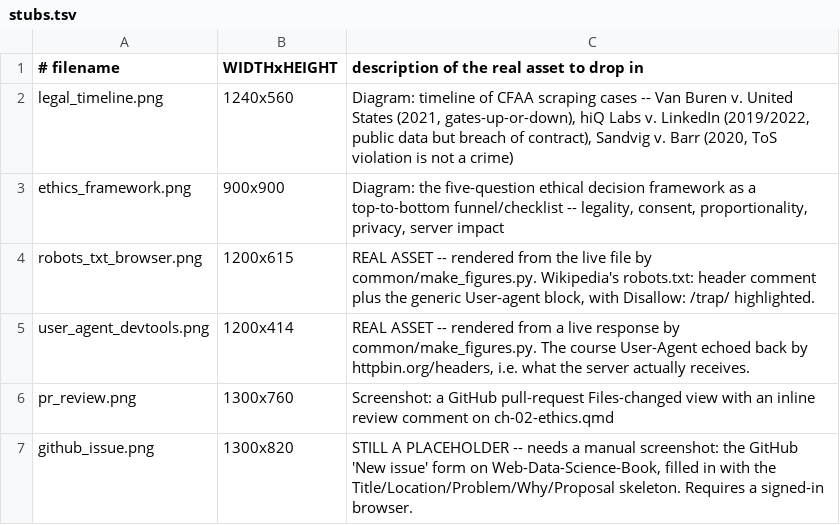
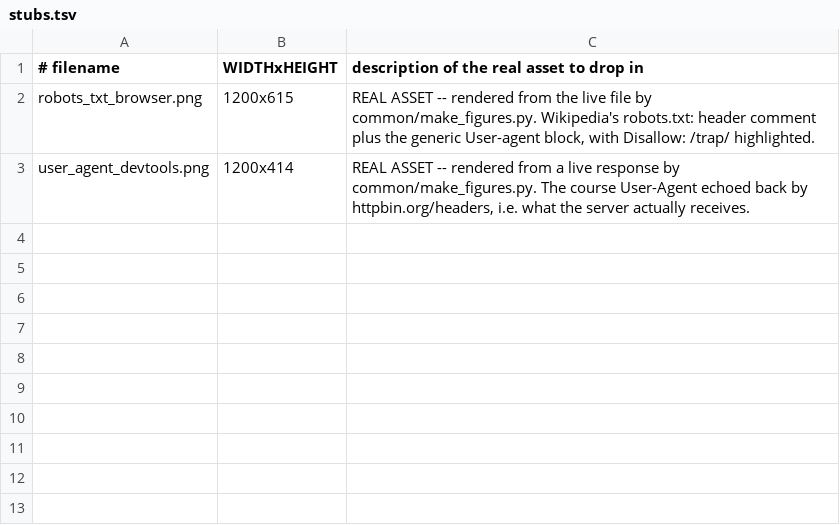
Before and after one commit to cuinfoscience/INFO4617-Fall2026, a TSV file: slides/week-02/img/stubs.tsv, drawn as a sheet; the diff names each change by its address in the sheet, - before the commit and + after, or states it on an @@ line.

```diff
--- a/slides/week-02/img/stubs.tsv
+++ b/slides/week-02/img/stubs.tsv
-row 2: legal_timeline.png | 1240x560 | Diagram: timeline of CFAA scraping cases -- Van Buren v. United States (2021, gates-up-or-down), hiQ Labs v. LinkedIn (2019/2022, public data but breach of contract), Sandvig v. Barr (2020, ToS violation is not a crime)
-row 3: ethics_framework.png | 900x900 | Diagram: the five-question ethical decision framework as a top-to-bottom funnel/checklist -- legality, consent, proportionality, privacy, server impact
-row 6: pr_review.png | 1300x760 | Screenshot: a GitHub pull-request Files-changed view with an inline review comment on ch-02-ethics.qmd
-row 7: github_issue.png | 1300x820 | STILL A PLACEHOLDER -- needs a manual screenshot: the GitHub 'New issue' form on Web-Data-Science-Book, filled in with the Title/Location/Problem/Why/Proposal skeleton. Requires a signed-in browser.
```
Also changed, not shown: slides/week-01/img/stubs.tsv, slides/week-05/img/stubs.tsv, 23 other files.
